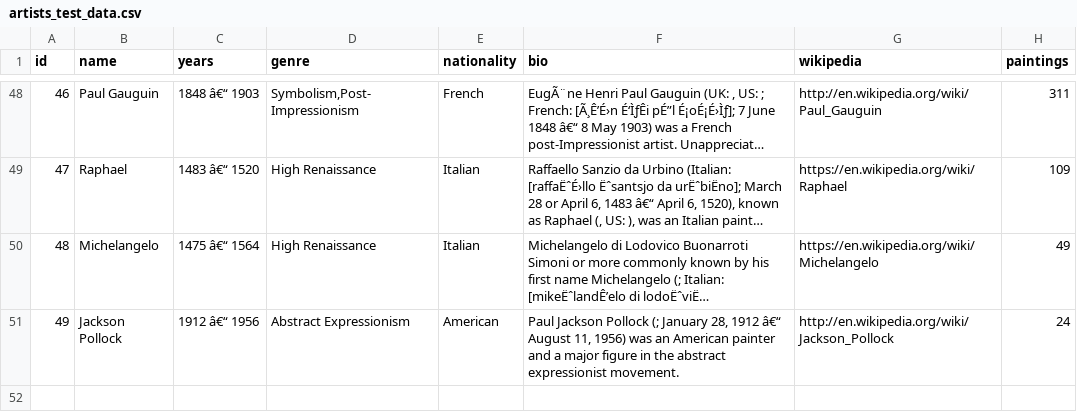
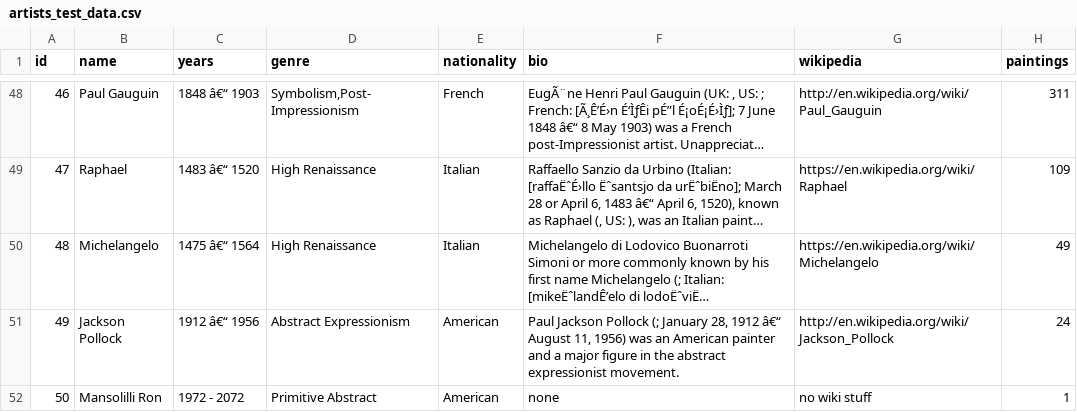
Before and after one commit to PdxCodeGuild/class_orca, a CSV file: code/ron/project1/data/artists_test_data.csv, drawn as a sheet; only a part is shown, gaps mark what is left out; long unchanged cells end in …; the diff names each change by its address in the sheet, - before the commit and + after, or states it on an @@ line.

```diff
--- a/code/ron/project1/data/artists_test_data.csv
+++ b/code/ron/project1/data/artists_test_data.csv
+row 52: 50 | Mansolilli Ron | 1972 - 2072 | Primitive Abstract | American | none | no wiki stuff | 1
```
Also changed, not shown: 3 other files.
